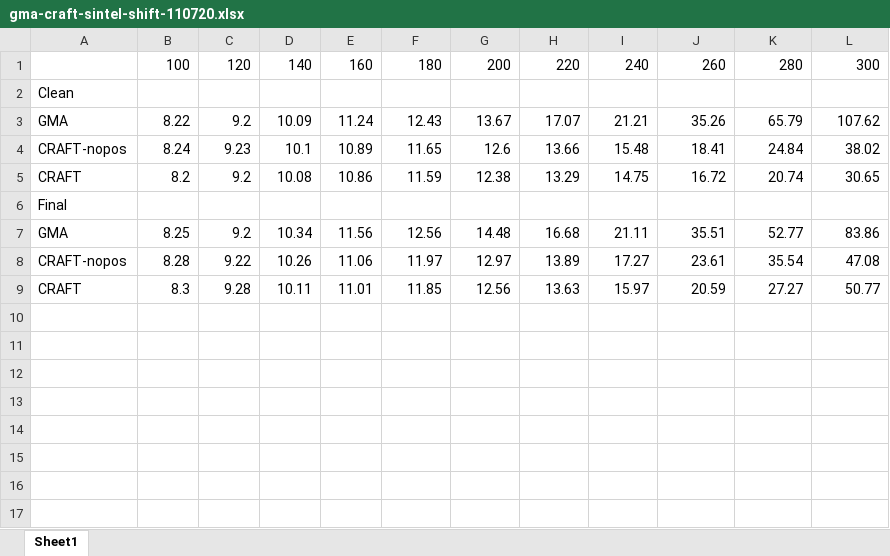
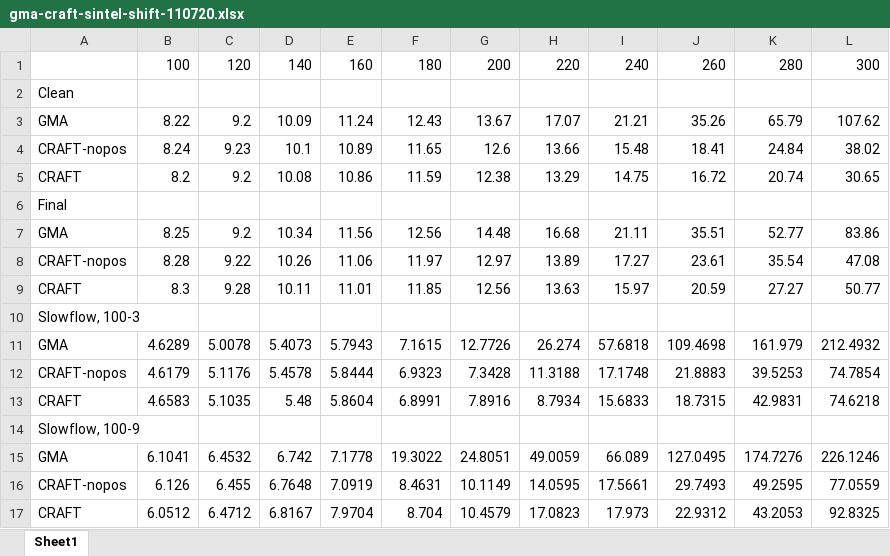
Before and after one commit to askerlee/craft, an Excel workbook: logs/gma-craft-sintel-shift-110720.xlsx, sheet Sheet1, drawn as a sheet; values as stored, in another font and other column widths than the file's, no borders; charts and pictures not drawn; the diff names each change by its address in the sheet, - before the commit and + after, or states it on an @@ line.

```diff
--- a/logs/gma-craft-sintel-shift-110720.xlsx (sheet Sheet1)
+++ b/logs/gma-craft-sintel-shift-110720.xlsx (sheet Sheet1)
+row 10: Slowflow, 100-3
+row 11: GMA | 4.6289 | 5.0078 | 5.4073 | 5.7943 | 7.1615 | 12.7726 | 26.274 | 57.6818 | 109.4698 | 161.979 | 212.4932
+row 12: CRAFT-nopos | 4.6179 | 5.1176 | 5.4578 | 5.8444 | 6.9323 | 7.3428 | 11.3188 | 17.1748 | 21.8883 | 39.5253 | 74.7854
+row 13: CRAFT | 4.6583 | 5.1035 | 5.48 | 5.8604 | 6.8991 | 7.8916 | 8.7934 | 15.6833 | 18.7315 | 42.9831 | 74.6218
+row 14: Slowflow, 100-9
+row 15: GMA | 6.1041 | 6.4532 | 6.742 | 7.1778 | 19.3022 | 24.8051 | 49.0059 | 66.089 | 127.0495 | 174.7276 | 226.1246
+row 16: CRAFT-nopos | 6.126 | 6.455 | 6.7648 | 7.0919 | 8.4631 | 10.1149 | 14.0595 | 17.5661 | 29.7493 | 49.2595 | 77.0559
+row 17: CRAFT | 6.0512 | 6.4712 | 6.8167 | 7.9704 | 8.704 | 10.4579 | 17.0823 | 17.973 | 22.9312 | 43.2053 | 92.8325
```
Also changed, not shown: charts or pictures, 10 other files.
